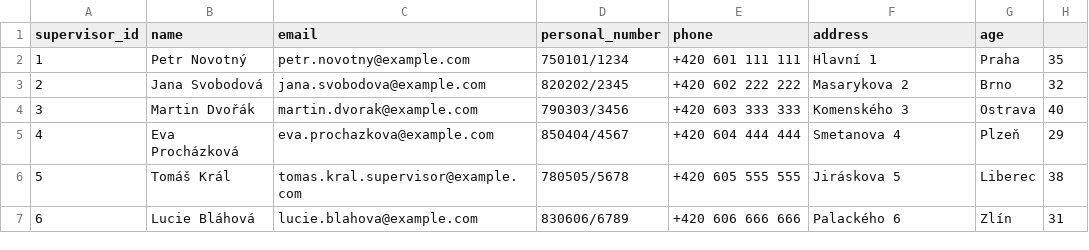
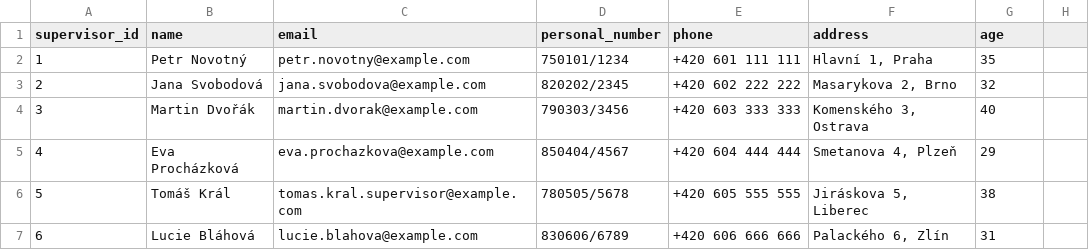
Before and after one commit to sol239/information-system-learning-app, a CSV file: assets/data/information_system_1/csv/supervisors.csv, drawn as a sheet.

```diff
--- a/assets/data/information_system_1/csv/supervisors.csv
+++ b/assets/data/information_system_1/csv/supervisors.csv
@@ -1,7 +1,7 @@
 supervisor_id,name,email,personal_number,phone,address,age
-1,Petr Novotný,petr.novotny@example.com,750101/1234,+420 601 111 111,Hlavní 1, Praha,35
-2,Jana Svobodová,jana.svobodova@example.com,820202/2345,+420 602 222 222,Masarykova 2, Brno,32
-3,Martin Dvořák,martin.dvorak@example.com,790303/3456,+420 603 333 333,Komenského 3, Ostrava,40
-4,Eva Procházková,eva.prochazkova@example.com,850404/4567,+420 604 444 444,Smetanova 4, Plzeň,29
-5,Tomáš Král,tomas.kral.supervisor@example.com,780505/5678,+420 605 555 555,Jiráskova 5, Liberec,38
-6,Lucie Bláhová,lucie.blahova@example.com,830606/6789,+420 606 666 666,Palackého 6, Zlín,31
+1,"Petr Novotný","petr.novotny@example.com","750101/1234","+420 601 111 111","Hlavní 1, Praha",35
+2,"Jana Svobodová","jana.svobodova@example.com","820202/2345","+420 602 222 222","Masarykova 2, Brno",32
+3,"Martin Dvořák","martin.dvorak@example.com","790303/3456","+420 603 333 333","Komenského 3, Ostrava",40
+4,"Eva Procházková","eva.prochazkova@example.com","850404/4567","+420 604 444 444","Smetanova 4, Plzeň",29
+5,"Tomáš Král","tomas.kral.supervisor@example.com","780505/5678","+420 605 555 555","Jiráskova 5, Liberec",38
+6,"Lucie Bláhová","lucie.blahova@example.com","830606/6789","+420 606 666 666","Palackého 6, Zlín",31
```
Also changed, not shown: assets/data/information_system_1/csv/meals-supervisors.csv, assets/data/information_system_1/csv/meals.csv, 17 other files.
